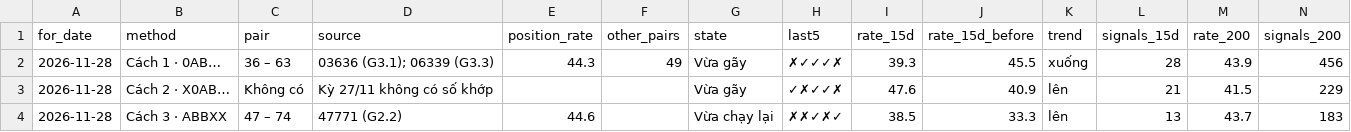
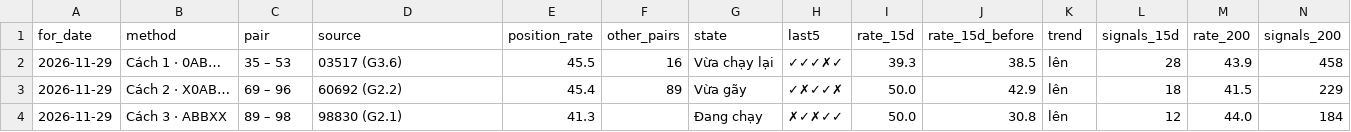
Before and after one commit to chutieuhamchoi/Nghiencuu, a CSV file: xsmb/data/best.csv, drawn as a sheet; only a part is shown; the diff covers the shown part only; the diff names each change by its address in the sheet, - before the commit and + after, or states it on an @@ line.

```diff
--- a/xsmb/data/best.csv
+++ b/xsmb/data/best.csv
-A2:A4 (for_date): 2026-11-28
+A2:A4 (for_date): 2026-11-29
-C2 (pair): 36 – 63
+C2 (pair): 35 – 53
-D2 (source): 03636 (G3.1); 06339 (G3.3)
+D2 (source): 03517 (G3.6)
-E2 (position_rate): 44.3
+E2 (position_rate): 45.5
-F2 (other_pairs): 49
+F2 (other_pairs): 16
-G2 (state): Vừa gãy
+G2 (state): Vừa chạy lại
-H2 (last5): ✗✓✓✓✗
+H2 (last5): ✓✓✓✗✓
-J2 (rate_15d_before): 45.5
+J2 (rate_15d_before): 38.5
-K2 (trend): xuống
+K2 (trend): lên
-N2 (signals_200): 456
+N2 (signals_200): 458
-C3 (pair): Không có
+C3 (pair): 69 – 96
-D3 (source): Kỳ 27/11 không có số khớp
+D3 (source): 60692 (G2.2)
-E3 (position_rate): (empty)
+E3 (position_rate): 45.4
-F3 (other_pairs): (empty)
+F3 (other_pairs): 89
-I3 (rate_15d): 47.6
+I3 (rate_15d): 50.0
-J3 (rate_15d_before): 40.9
+J3 (rate_15d_before): 42.9
-L3 (signals_15d): 21
+L3 (signals_15d): 18
-C4 (pair): 47 – 74
+C4 (pair): 89 – 98
-D4 (source): 47771 (G2.2)
+D4 (source): 98830 (G2.1)
-E4 (position_rate): 44.6
+E4 (position_rate): 41.3
-G4 (state): Vừa chạy lại
+G4 (state): Đang chạy
-H4 (last5): ✗✗✓✗✓
+H4 (last5): ✗✓✗✓✓
-I4 (rate_15d): 38.5
+I4 (rate_15d): 50.0
-J4 (rate_15d_before): 33.3
+J4 (rate_15d_before): 30.8
-L4 (signals_15d): 13
+L4 (signals_15d): 12
-M4 (rate_200): 43.7
+M4 (rate_200): 44.0
-N4 (signals_200): 183
+N4 (signals_200): 184
```
Also changed, not shown: 92 edited cells elsewhere in this file, xsmb/data/de_xuat.csv, xsmb/data/nhat_ky.csv, 6 other files.
